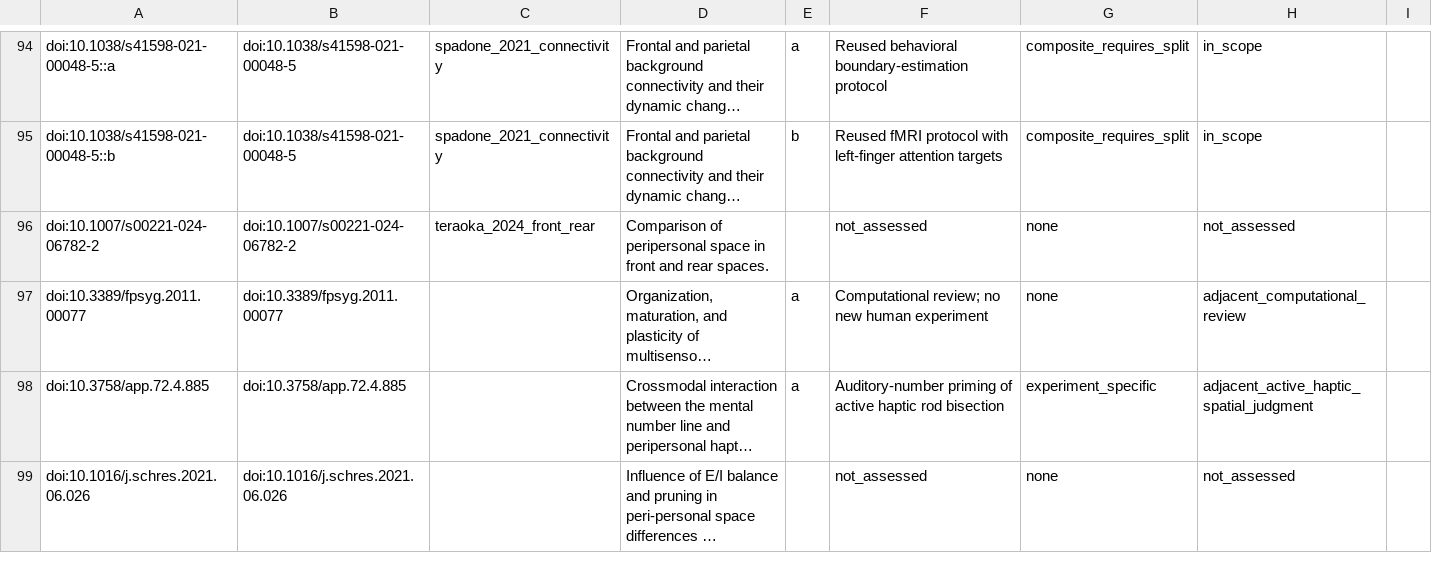
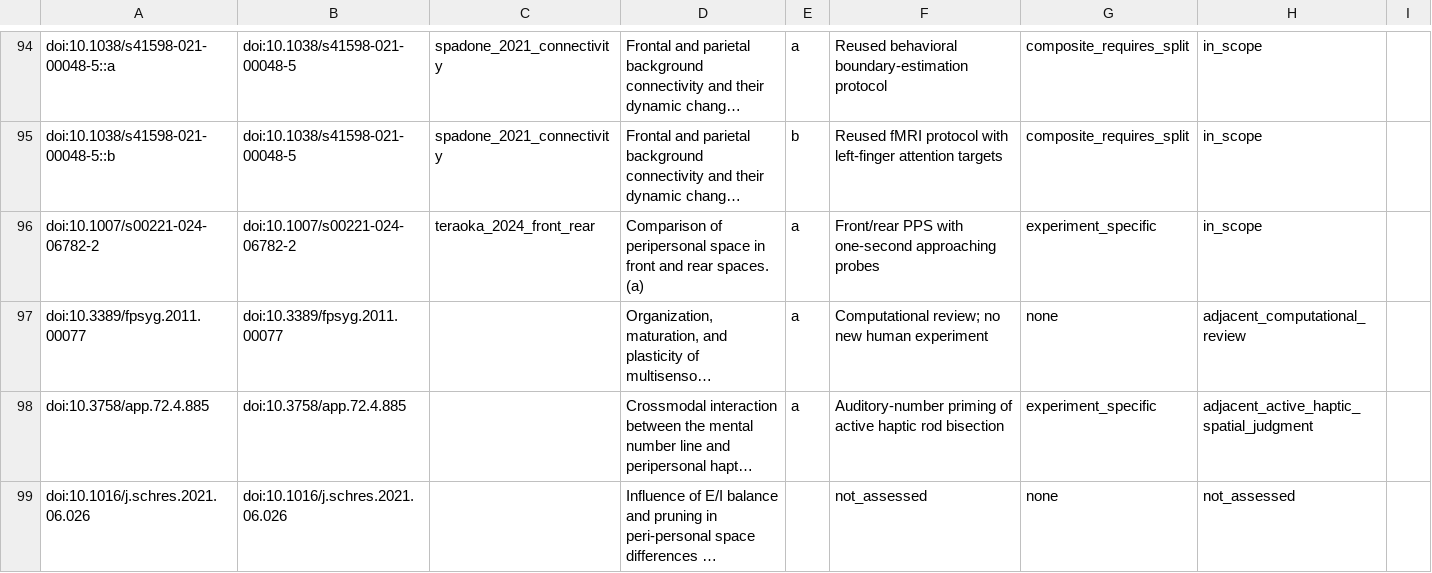
Before and after one commit to GeorgeFejer91/pps-kit, a CSV file: For-AI/research/literature/audiotactile-paper-metadata-audit/publication-parameter-matrix/study_instance_current_input_review_matrix.csv, drawn as a sheet; only a part is shown, gaps mark what is left out; long unchanged cells end in …; the diff names each change by its address in the sheet, - before the commit and + after, or states it on an @@ line.

```diff
--- a/For-AI/research/literature/audiotactile-paper-metadata-audit/publication-parameter-matrix/study_instance_current_input_review_matrix.csv
+++ b/For-AI/research/literature/audiotactile-paper-metadata-audit/publication-parameter-matrix/study_instance_current_input_review_matrix.csv
-D96: …rear spaces.
+D96: …rear spaces. (a)
-E96: (empty)
+E96: a
-F96: not_assessed
+F96: Front/rear PPS with one-second approaching probes
-G96: none
+G96: experiment_specific
-H96: not_assessed
+H96: in_scope
```
Also changed, not shown: For-AI/research/literature/audiotactile-paper-metadata-audit/publication-parameter-matrix/parsimonious_contract_review_queue.csv, For-AI/research/literature/audiotactile-paper-metadata-audit/publication-parameter-matrix/publication_parsimonious_status_matrix.csv, 20 other files.
